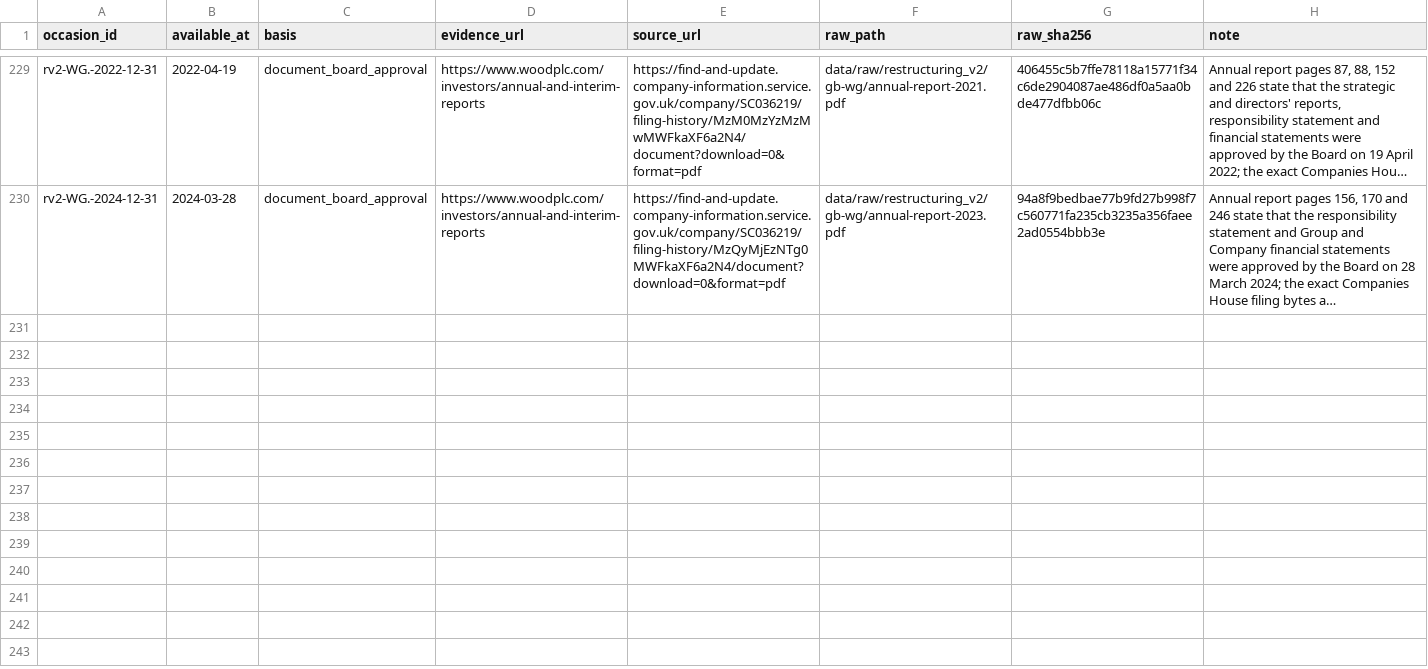
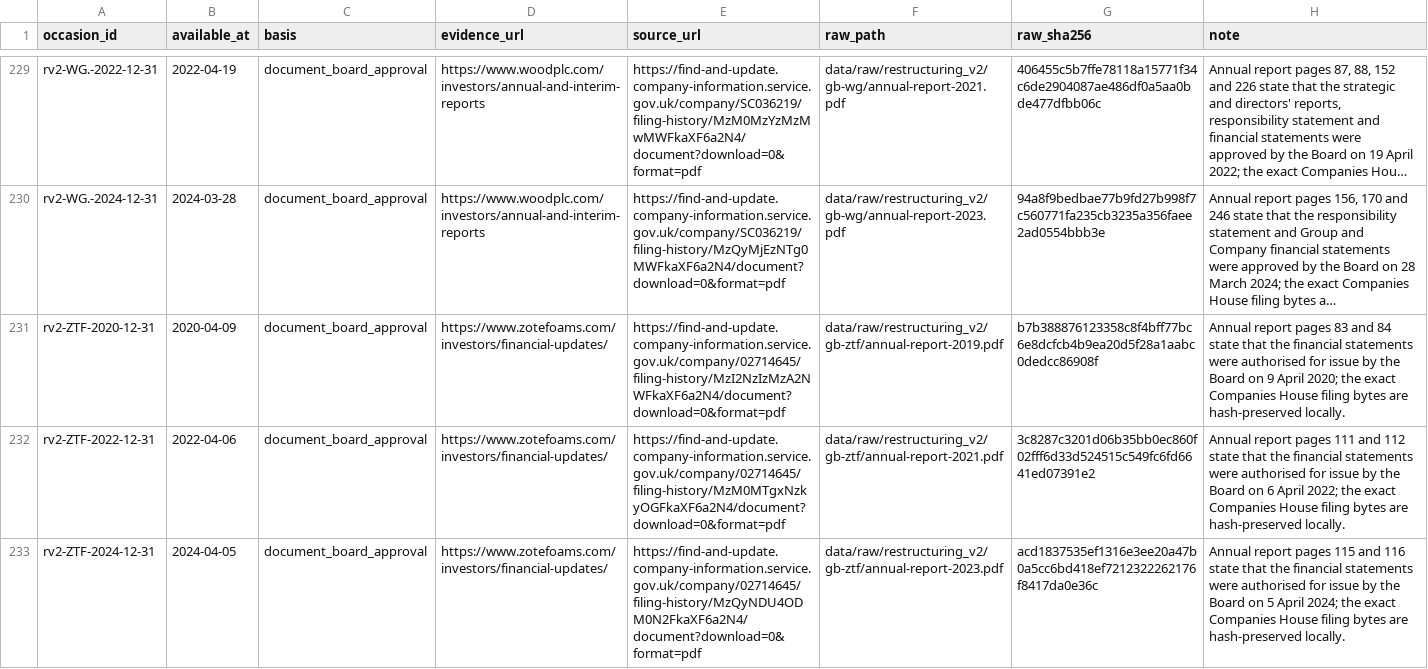
Before and after one commit to roseattridge-gif/piotw-intelligence, a CSV file: data/restructuring_v2/source_availability_overrides.csv, drawn as a sheet; only a part is shown, gaps mark what is left out; long unchanged cells end in …; the diff names each change by its address in the sheet, - before the commit and + after, or states it on an @@ line.

Commit message:
Complete Zotefoams restructuring v2 evidence

```diff
--- a/data/restructuring_v2/source_availability_overrides.csv
+++ b/data/restructuring_v2/source_availability_overrides.csv
+row 231: rv2-ZTF-2020-12-31 | 2020-04-09 | document_board_approval | https://www.zotefoams.com/investors/financial-updates/ | https://find-and-update.company-information.service.gov.uk/company/02714645/filing-history/MzI2NzIzMzA2NWFkaXF6a2N4/document?download=0&format=pdf | data/raw/restructuring_v2/gb-ztf/annual-report-2019.pdf | b7b388876123358c8f4bff77bc6e8dcfcb4b9ea20d5f28a1aabc0dedcc86908f | Annual report pages 83 and 84 state that the financial statements were authorised for issue by the Board on 9 April 2020; the exact Companies House filing bytes are hash-preserved locally.
+row 232: rv2-ZTF-2022-12-31 | 2022-04-06 | document_board_approval | https://www.zotefoams.com/investors/financial-updates/ | https://find-and-update.company-information.service.gov.uk/company/02714645/filing-history/MzM0MTgxNzkyOGFkaXF6a2N4/document?download=0&format=pdf | data/raw/restructuring_v2/gb-ztf/annual-report-2021.pdf | 3c8287c3201d06b35bb0ec860f02fff6d33d524515c549fc6fd6641ed07391e2 | Annual report pages 111 and 112 state that the financial statements were authorised for issue by the Board on 6 April 2022; the exact Companies House filing bytes are hash-preserved locally.
+row 233: rv2-ZTF-2024-12-31 | 2024-04-05 | document_board_approval | https://www.zotefoams.com/investors/financial-updates/ | https://find-and-update.company-information.service.gov.uk/company/02714645/filing-history/MzQyNDU4ODM0N2FkaXF6a2N4/document?download=0&format=pdf | data/raw/restructuring_v2/gb-ztf/annual-report-2023.pdf | acd1837535ef1316e3ee20a47b0a5cc6bd418ef7212322262176f8417da0e36c | Annual report pages 115 and 116 state that the financial statements were authorised for issue by the Board on 5 April 2024; the exact Companies House filing bytes are hash-preserved locally.
```
Also changed, not shown: data/derived/restructuring_v2_coverage_queue.csv, data/restructuring_v2/features.csv, 5 other files.
